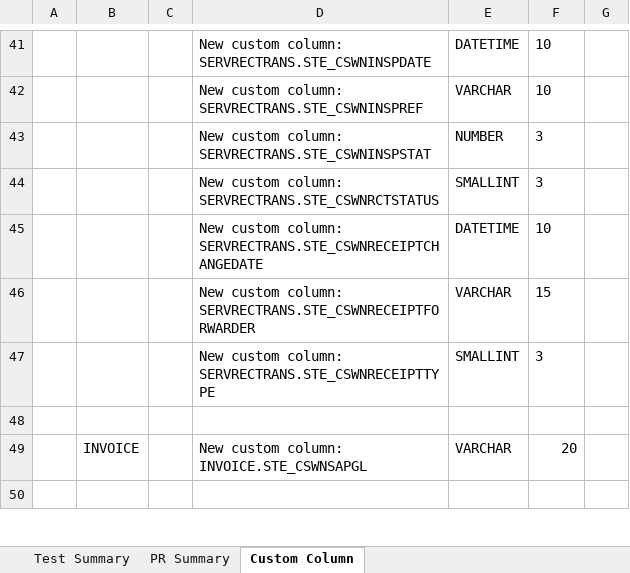
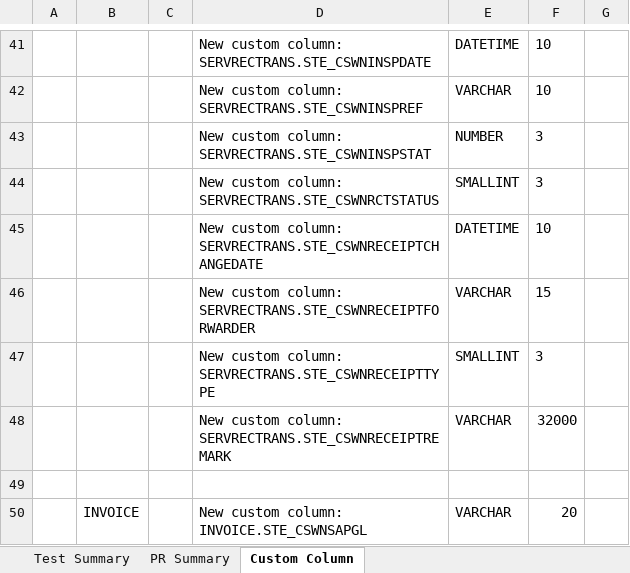
Before and after one commit to wyogap/STE.2022.CoswinMigration, an Excel workbook: Integration Services Project2/notes/STR(DM-Transaction)-Appendix B - Test and PR Summary.xlsx, sheet Custom Column, drawn as a sheet; only a part is shown, gaps mark what is left out; the shorter side is filled out with more unchanged rows; values as stored, in another font and other column widths than the file's, no borders; the diff names each change by its address in the sheet, - before the commit and + after, or states it on an @@ line.

```diff
--- a/Integration Services Project2/notes/STR(DM-Transaction)-Appendix B - Test and PR Summary.xlsx (sheet Custom Column)
+++ b/Integration Services Project2/notes/STR(DM-Transaction)-Appendix B - Test and PR Summary.xlsx (sheet Custom Column)
+row 48:  |  |  | New custom column: SERVRECTRANS.STE_CSWNRECEIPTREMARK | VARCHAR | 32000
```
Also changed, not shown: sheet PR Summary, 5 other files.
